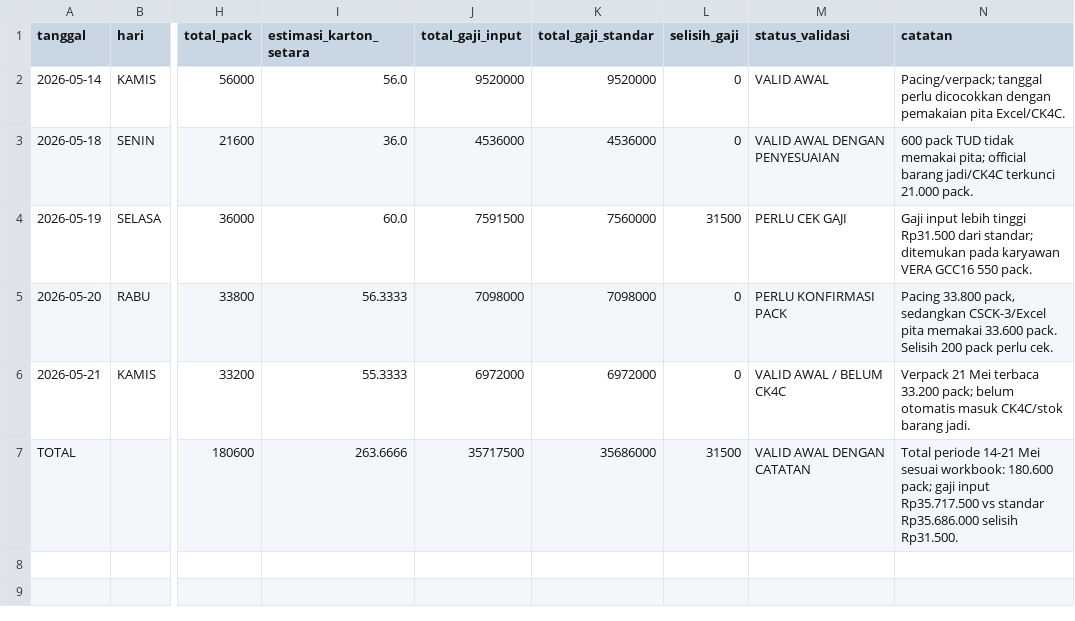
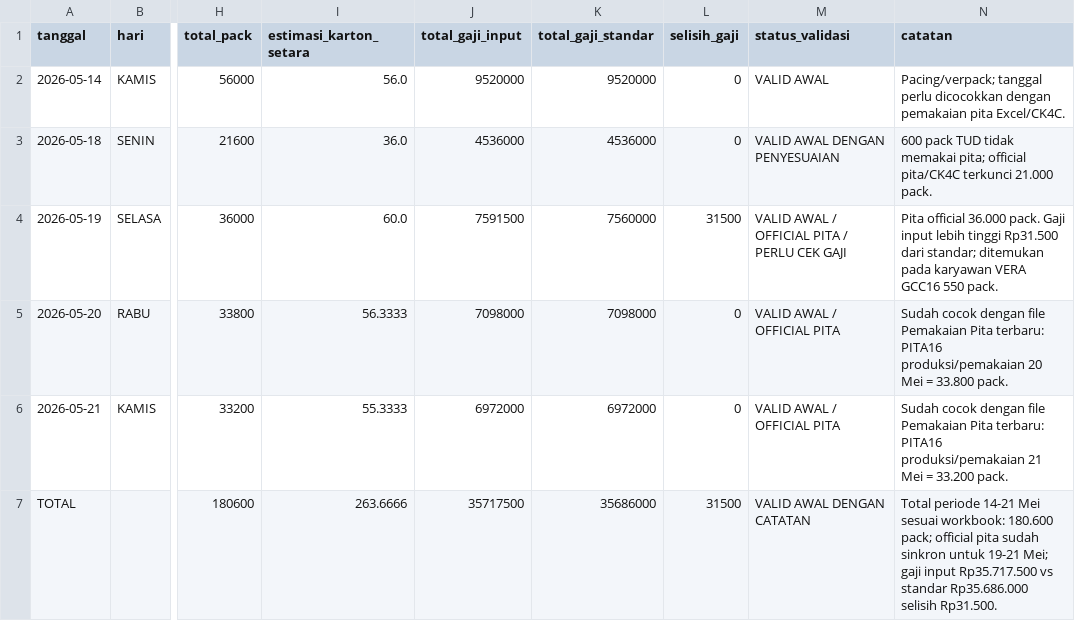
Before and after one commit to cengkehsigaret99-del/BAL-99-Work-Assistant-Cockpit, a CSV file: rekap_verpack_harian_14_21_mei_2026.csv, drawn as a sheet; only a part is shown, gaps mark what is left out; the diff names each change by its address in the sheet, - before the commit and + after, or states it on an @@ line.

Commit message:
Sync daily verpack recap status with official pemakaian pita through 21 Mei

```diff
--- a/rekap_verpack_harian_14_21_mei_2026.csv
+++ b/rekap_verpack_harian_14_21_mei_2026.csv
-N3 (catatan): …pita; official barang jadi/CK4C terkunci 21.000…
+N3 (catatan): …pita; official pita/CK4C terkunci 21.000…
-M4 (status_validasi): PERLU CEK GAJI
+M4 (status_validasi): VALID AWAL / OFFICIAL PITA / PERLU CEK GAJI
-N4 (catatan): Gaji input…
+N4 (catatan): Pita official 36.000 pack. Gaji input…
-M5 (status_validasi): PERLU KONFIRMASI PACK
+M5 (status_validasi): VALID AWAL / OFFICIAL PITA
-N5 (catatan): Pacing 33.800 pack, sedangkan CSCK-3/Excel pita memakai 33.600 pack. Selisih 200 pack perlu cek.
+N5 (catatan): Sudah cocok dengan file Pemakaian Pita terbaru: PITA16 produksi/pemakaian 20 Mei = 33.800 pack.
-M6 (status_validasi): VALID AWAL / BELUM CK4C
+M6 (status_validasi): VALID AWAL / OFFICIAL PITA
-N6 (catatan): Verpack 21 Mei terbaca 33.200 pack; belum otomatis masuk CK4C/stok barang jadi.
+N6 (catatan): Sudah cocok dengan file Pemakaian Pita terbaru: PITA16 produksi/pemakaian 21 Mei = 33.200 pack.
-N7 (catatan): …180.600 pack; gaji input…
+N7 (catatan): …180.600 pack; official pita sudah sinkron untuk 19-21 Mei; gaji input…
```
